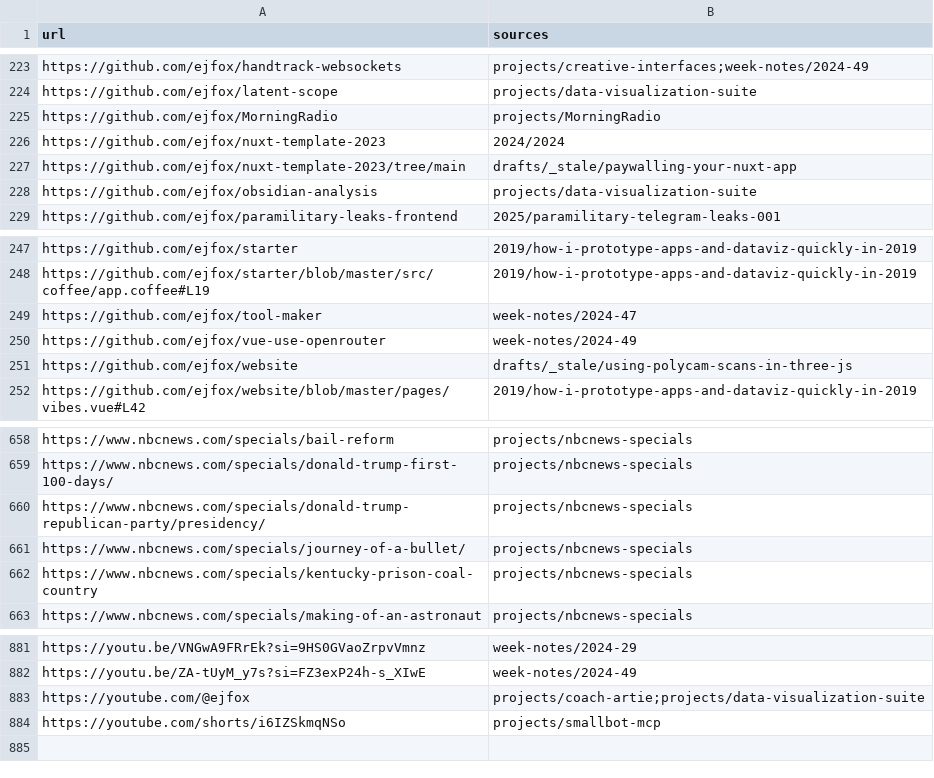
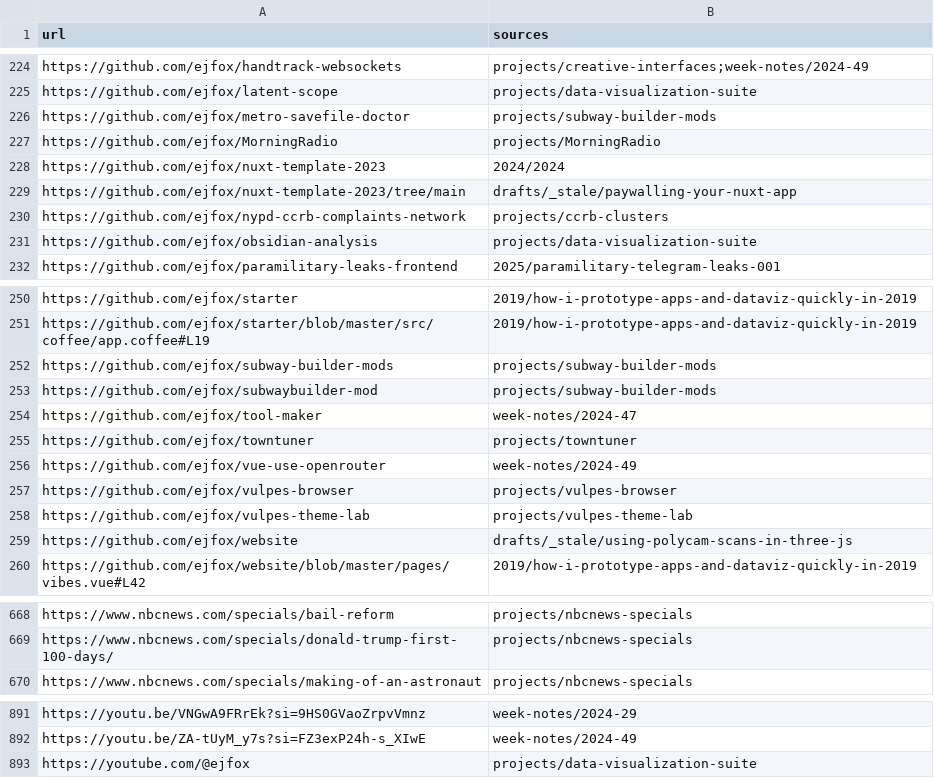
Before and after one commit to ejfox/website2, a CSV file: data/external_links_final.csv, drawn as a sheet; only a part is shown, gaps mark what is left out; the diff covers the shown part only.

```diff
--- a/data/external_links_final.csv
+++ b/data/external_links_final.csv
@@ -224,2 +225,3 @@ https://github.com/ejfox/handtrack-websockets,"projects/creative-interfaces;week
 https://github.com/ejfox/latent-scope,"projects/data-visualization-suite"
+https://github.com/ejfox/metro-savefile-doctor,"projects/subway-builder-mods"
 https://github.com/ejfox/MorningRadio,"projects/MorningRadio"
@@ -227,2 +229,3 @@ https://github.com/ejfox/nuxt-template-2023,"2024/2024"
 https://github.com/ejfox/nuxt-template-2023/tree/main,"drafts/_stale/paywalling-your-nuxt-app"
+https://github.com/ejfox/nypd-ccrb-complaints-network,"projects/ccrb-clusters"
 https://github.com/ejfox/obsidian-analysis,"projects/data-visualization-suite"
@@ -248,4 +251,9 @@ https://github.com/ejfox/starter,"2019/how-i-prototype-apps-and-dataviz-quickly-
 https://github.com/ejfox/starter/blob/master/src/coffee/app.coffee#L19,"2019/how-i-prototype-apps-and-dataviz-quickly-in-2019"
+https://github.com/ejfox/subway-builder-mods,"projects/subway-builder-mods"
+https://github.com/ejfox/subwaybuilder-mod,"projects/subway-builder-mods"
 https://github.com/ejfox/tool-maker,"week-notes/2024-47"
+https://github.com/ejfox/towntuner,"projects/towntuner"
 https://github.com/ejfox/vue-use-openrouter,"week-notes/2024-49"
+https://github.com/ejfox/vulpes-browser,"projects/vulpes-browser"
+https://github.com/ejfox/vulpes-theme-lab,"projects/vulpes-theme-lab"
 https://github.com/ejfox/website,"drafts/_stale/using-polycam-scans-in-three-js"
@@ -659,5 +669,2 @@ https://www.nbcnews.com/specials/bail-reform,"projects/nbcnews-specials"
 https://www.nbcnews.com/specials/donald-trump-first-100-days/,"projects/nbcnews-specials"
-https://www.nbcnews.com/specials/donald-trump-republican-party/presidency/,"projects/nbcnews-specials"
-https://www.nbcnews.com/specials/journey-of-a-bullet/,"projects/nbcnews-specials"
-https://www.nbcnews.com/specials/kentucky-prison-coal-country,"projects/nbcnews-specials"
 https://www.nbcnews.com/specials/making-of-an-astronaut,"projects/nbcnews-specials"
@@ -882,3 +892,2 @@ https://youtu.be/VNGwA9FRrEk?si=9HS0GVaoZrpvVmnz,"week-notes/2024-29"
 https://youtu.be/ZA-tUyM_y7s?si=FZ3exP24h-s_XIwE,"week-notes/2024-49"
-https://youtube.com/@ejfox,"projects/coach-artie;projects/data-visualization-suite"
-https://youtube.com/shorts/i6IZSkmqNSo,"projects/smallbot-mcp"
+https://youtube.com/@ejfox,"projects/data-visualization-suite"
```
Also changed, not shown: 6 added rows and 1 edited cell elsewhere in this file, 11 other files.
